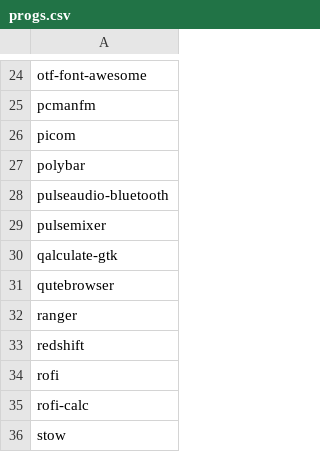
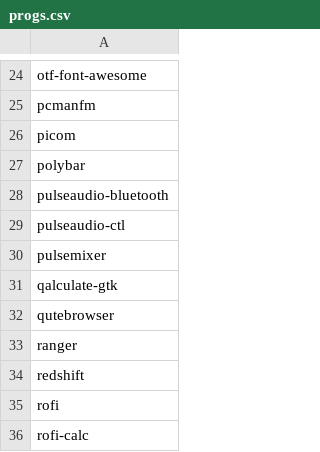
Before and after one commit to PaytonRedemer/.dotfiles, a CSV file: progs.csv, drawn as a sheet; only a part is shown, gaps mark what is left out; the shorter side is filled out with more unchanged rows.

```diff
--- a/progs.csv
+++ b/progs.csv
@@ -28,2 +28,3 @@ polybar
 pulseaudio-bluetooth
+pulseaudio-ctl
 pulsemixer
```
Also changed, not shown: 5 other files.
